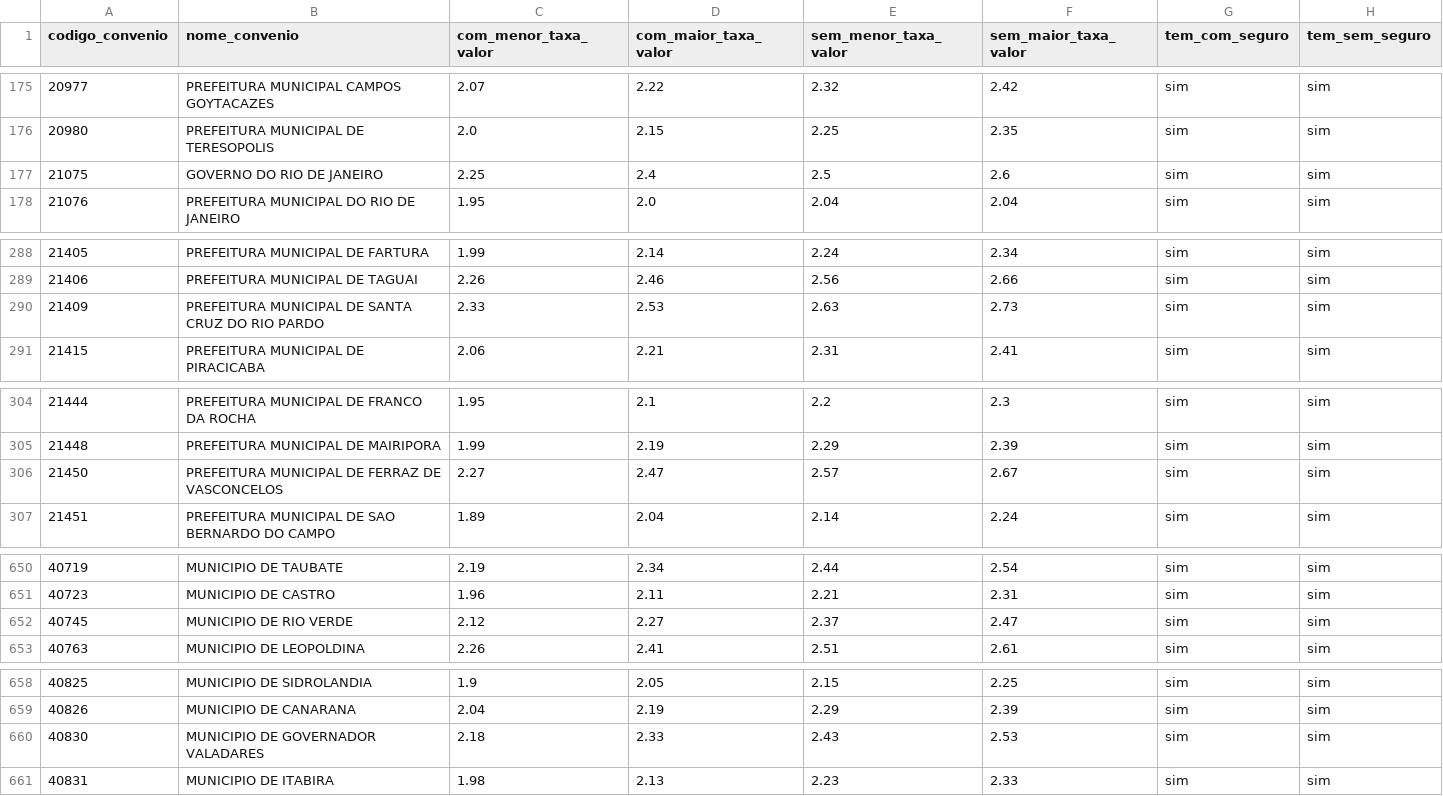
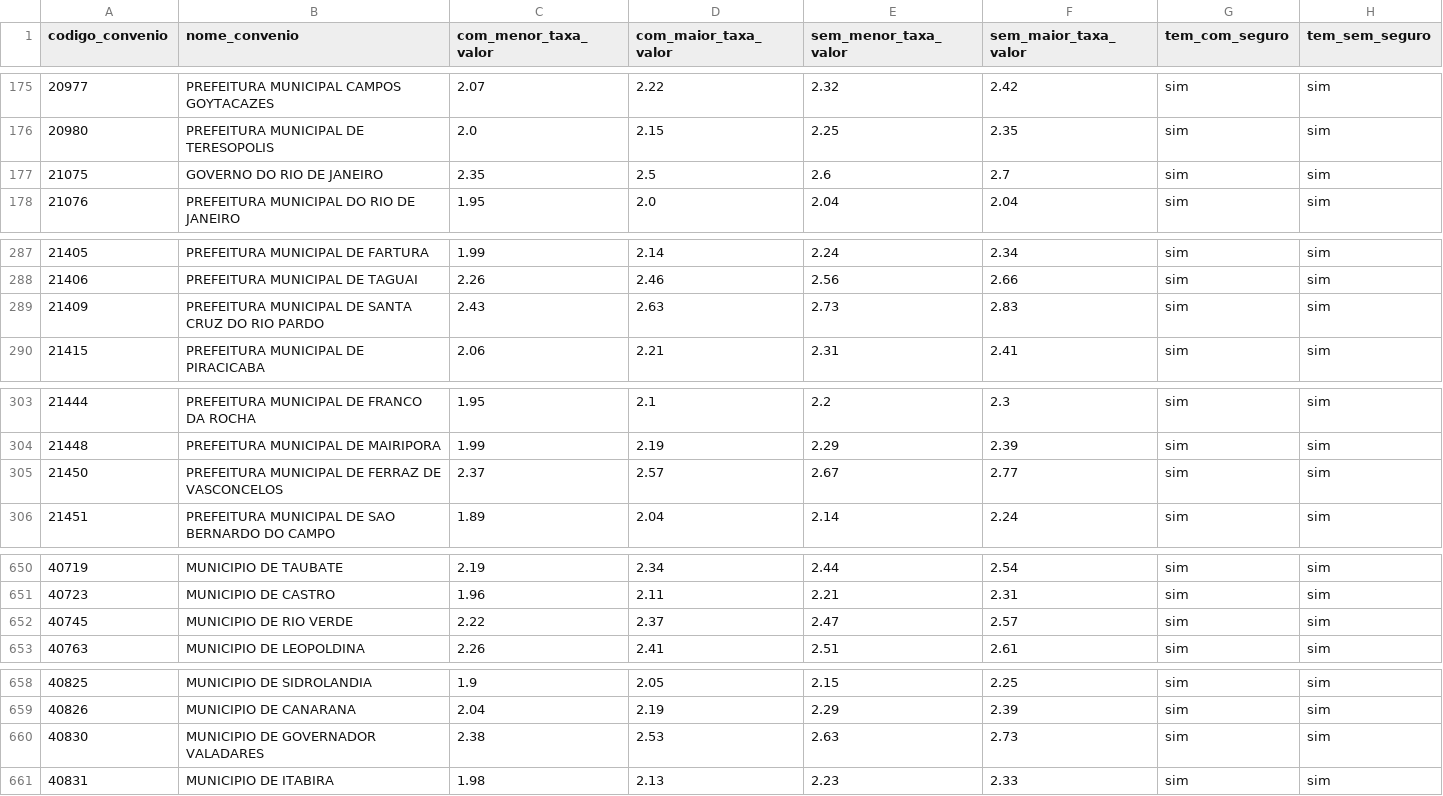
Before and after one commit to JoelLMelo/tabelas-taxas-consignado, a CSV file: Tabela_Mestra_Consolidada_v6_nova.csv, drawn as a sheet; only a part is shown, gaps mark what is left out; the diff covers the shown part only.

```diff
--- a/Tabela_Mestra_Consolidada_v6_nova.csv
+++ b/Tabela_Mestra_Consolidada_v6_nova.csv
@@ -176,3 +176,3 @@
 20980;PREFEITURA MUNICIPAL DE TERESOPOLIS;2.0;2.15;2.25;2.35;sim;sim
-21075;GOVERNO DO RIO DE JANEIRO;2.25;2.4;2.5;2.6;sim;sim
+21075;GOVERNO DO RIO DE JANEIRO;2.35;2.5;2.6;2.7;sim;sim
 21076;PREFEITURA MUNICIPAL DO RIO DE JANEIRO;1.95;2.0;2.04;2.04;sim;sim
@@ -289,3 +288,3 @@
 21406;PREFEITURA MUNICIPAL DE TAGUAI;2.26;2.46;2.56;2.66;sim;sim
-21409;PREFEITURA MUNICIPAL DE SANTA CRUZ DO RIO PARDO;2.33;2.53;2.63;2.73;sim;sim
+21409;PREFEITURA MUNICIPAL DE SANTA CRUZ DO RIO PARDO;2.43;2.63;2.73;2.83;sim;sim
 21415;PREFEITURA MUNICIPAL DE PIRACICABA;2.06;2.21;2.31;2.41;sim;sim
@@ -305,3 +304,3 @@
 21448;PREFEITURA MUNICIPAL DE MAIRIPORA;1.99;2.19;2.29;2.39;sim;sim
-21450;PREFEITURA MUNICIPAL DE FERRAZ DE VASCONCELOS;2.27;2.47;2.57;2.67;sim;sim
+21450;PREFEITURA MUNICIPAL DE FERRAZ DE VASCONCELOS;2.37;2.57;2.67;2.77;sim;sim
 21451;PREFEITURA MUNICIPAL DE SAO BERNARDO DO CAMPO;1.89;2.04;2.14;2.24;sim;sim
@@ -651,3 +651,3 @@
 40723;MUNICIPIO DE CASTRO;1.96;2.11;2.21;2.31;sim;sim
-40745;MUNICIPIO DE RIO VERDE;2.12;2.27;2.37;2.47;sim;sim
+40745;MUNICIPIO DE RIO VERDE;2.22;2.37;2.47;2.57;sim;sim
 40763;MUNICIPIO DE LEOPOLDINA;2.26;2.41;2.51;2.61;sim;sim
@@ -659,3 +659,3 @@
 40826;MUNICIPIO DE CANARANA;2.04;2.19;2.29;2.39;sim;sim
-40830;MUNICIPIO DE GOVERNADOR VALADARES;2.18;2.33;2.43;2.53;sim;sim
+40830;MUNICIPIO DE GOVERNADOR VALADARES;2.38;2.53;2.63;2.73;sim;sim
 40831;MUNICIPIO DE ITABIRA;1.98;2.13;2.23;2.33;sim;sim
```
Also changed, not shown: 1 added row, 2 removed rows and 8 edited cells elsewhere in this file.
